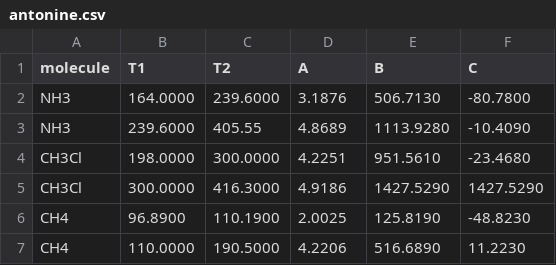
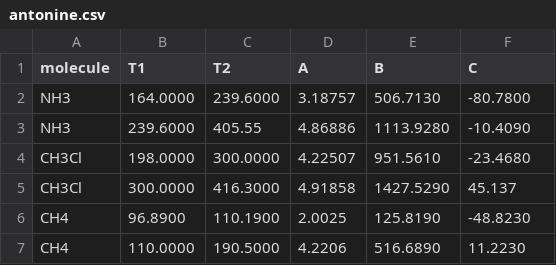
Before and after one commit to SantiagoOrtiz/GradThermo, a CSV file: src/antonine.csv, drawn as a sheet.

```diff
--- a/src/antonine.csv
+++ b/src/antonine.csv
@@ -1,6 +1,6 @@
 molecule,T1,T2,A,B,C
-NH3,164.0000,239.6000,3.1876,506.7130,-80.7800
-NH3,239.6000,405.55,4.8689,1113.9280,-10.4090
-CH3Cl,198.0000,300.0000,4.2251,951.5610,-23.4680
-CH3Cl,300.0000,416.3000,4.9186,1427.5290,1427.5290
+NH3,164.0000,239.6000,3.18757,506.7130,-80.7800
+NH3,239.6000,405.55,4.86886,1113.9280,-10.4090
+CH3Cl,198.0000,300.0000,4.22507,951.5610,-23.4680
+CH3Cl,300.0000,416.3000,4.91858,1427.5290,45.137
 CH4,96.8900,110.1900,2.0025,125.8190,-48.8230
```
Also changed, not shown: 2 other files.
